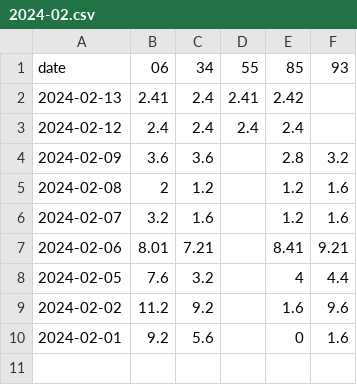
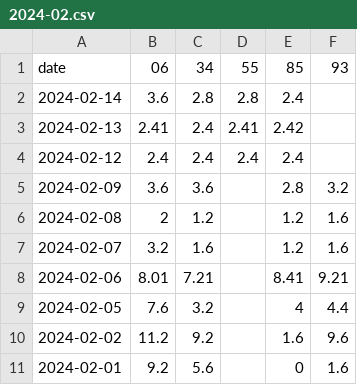
Before and after one commit to khlam/p90x, a CSV file: 2024-02.csv, drawn as a sheet; the diff names each change by its address in the sheet, - before the commit and + after, or states it on an @@ line.

Commit message:
Upload 2024-02.csv

```diff
--- a/2024-02.csv
+++ b/2024-02.csv
+row 2: 2024-02-14 | 3.6 | 2.8 | 2.8 | 2.4
```
